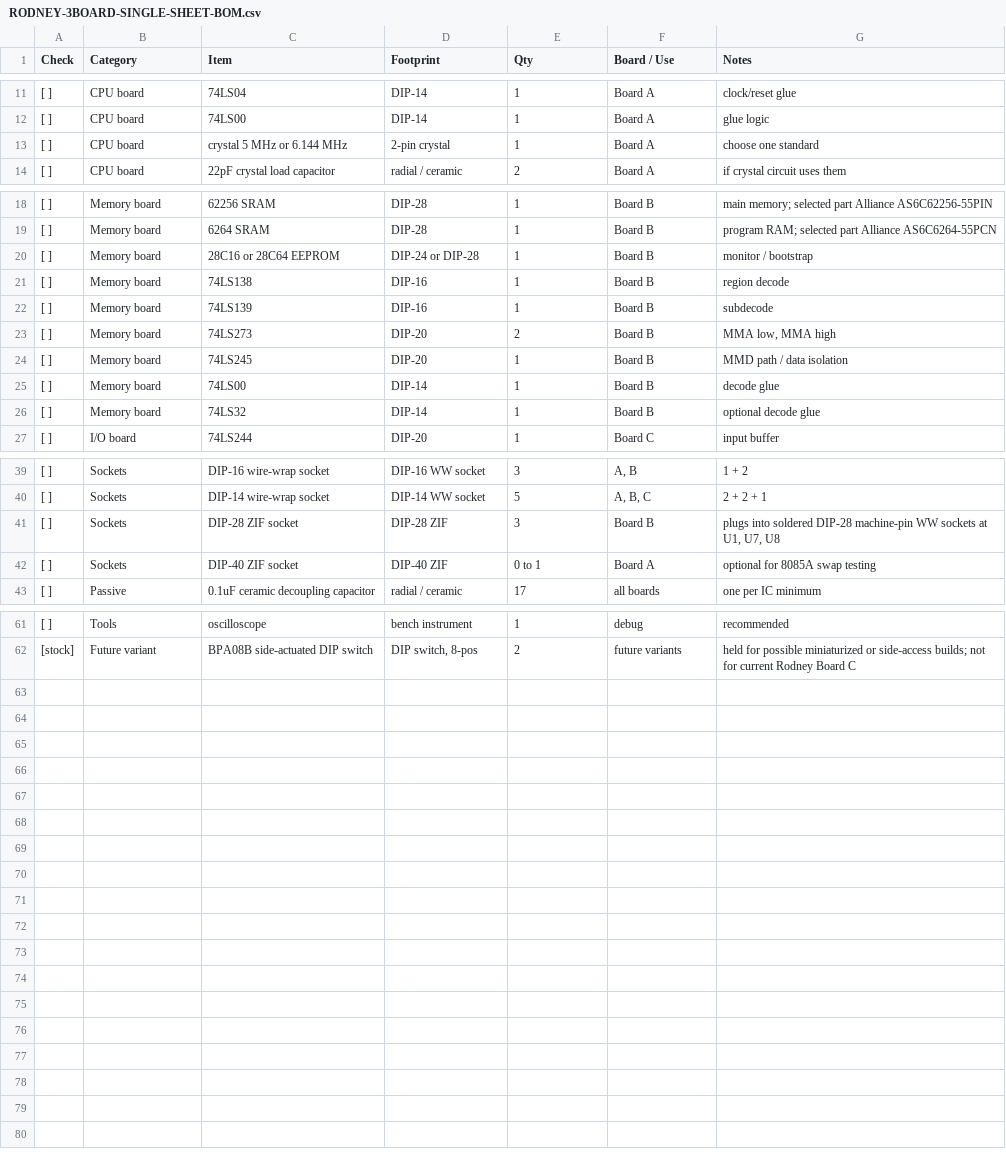
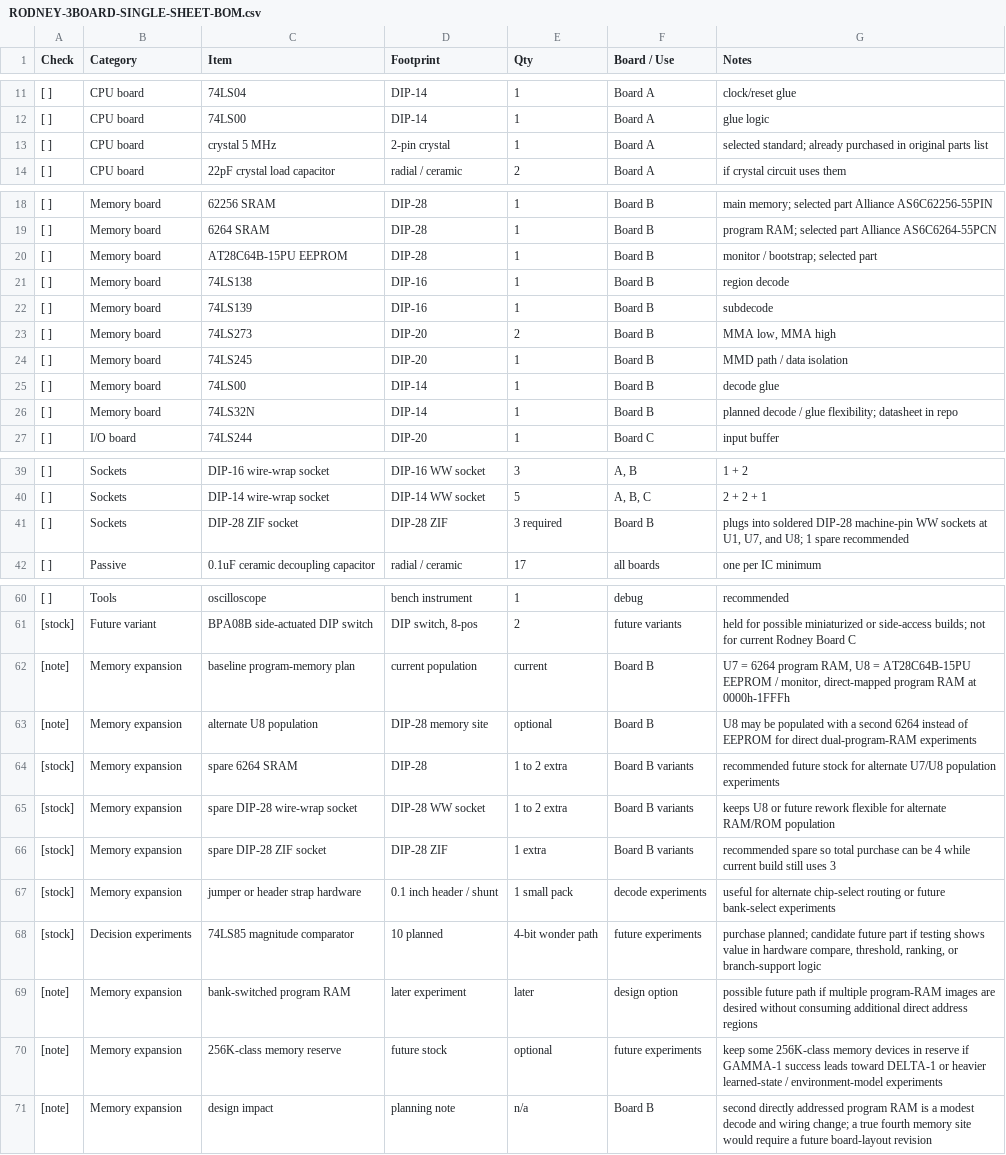
Before and after one commit to cartheur/aiventure-rodney, a CSV file: build-of-materials/RODNEY-3BOARD-SINGLE-SHEET-BOM.csv, drawn as a sheet; only a part is shown, gaps mark what is left out.

Commit message:
Update Rodney BOM and stock planning

```diff
--- a/build-of-materials/RODNEY-3BOARD-SINGLE-SHEET-BOM.csv
+++ b/build-of-materials/RODNEY-3BOARD-SINGLE-SHEET-BOM.csv
@@ -12,3 +12,3 @@ Check,Category,Item,Footprint,Qty,Board / Use,Notes
 [ ],CPU board,74LS00,DIP-14,1,Board A,glue logic
-[ ],CPU board,crystal 5 MHz or 6.144 MHz,2-pin crystal,1,Board A,choose one standard
+[ ],CPU board,crystal 5 MHz,2-pin crystal,1,Board A,"selected standard; already purchased in original parts list"
 [ ],CPU board,22pF crystal load capacitor,"radial / ceramic",2,Board A,if crystal circuit uses them
@@ -19,3 +19,3 @@ Check,Category,Item,Footprint,Qty,Board / Use,Notes
 [ ],Memory board,6264 SRAM,DIP-28,1,Board B,"program RAM; selected part Alliance AS6C6264-55PCN"
-[ ],Memory board,28C16 or 28C64 EEPROM,"DIP-24 or DIP-28",1,Board B,monitor / bootstrap
+[ ],Memory board,AT28C64B-15PU EEPROM,DIP-28,1,Board B,"monitor / bootstrap; selected part"
 [ ],Memory board,74LS138,DIP-16,1,Board B,region decode
@@ -25,3 +25,3 @@ Check,Category,Item,Footprint,Qty,Board / Use,Notes
 [ ],Memory board,74LS00,DIP-14,1,Board B,decode glue
-[ ],Memory board,74LS32,DIP-14,1,Board B,optional decode glue
+[ ],Memory board,74LS32N,DIP-14,1,Board B,"planned decode / glue flexibility; datasheet in repo"
 [ ],I/O board,74LS244,DIP-20,1,Board C,input buffer
@@ -40,4 +40,3 @@ Check,Category,Item,Footprint,Qty,Board / Use,Notes
 [ ],Sockets,DIP-14 wire-wrap socket,DIP-14 WW socket,5,"A, B, C","2 + 2 + 1"
-[ ],Sockets,DIP-28 ZIF socket,DIP-28 ZIF,3,Board B,"plugs into soldered DIP-28 machine-pin WW sockets at U1, U7, U8"
-[ ],Sockets,DIP-40 ZIF socket,DIP-40 ZIF,0 to 1,Board A,optional for 8085A swap testing
+[ ],Sockets,DIP-28 ZIF socket,DIP-28 ZIF,3 required,Board B,"plugs into soldered DIP-28 machine-pin WW sockets at U1, U7, and U8; 1 spare recommended"
 [ ],Passive,0.1uF ceramic decoupling capacitor,"radial / ceramic",17,all boards,one per IC minimum
@@ -62 +61,11 @@ Check,Category,Item,Footprint,Qty,Board / Use,Notes
 [stock],Future variant,BPA08B side-actuated DIP switch,"DIP switch, 8-pos",2,future variants,"held for possible miniaturized or side-access builds; not for current Rodney Board C"
+[note],Memory expansion,baseline program-memory plan,current population,current,Board B,"U7 = 6264 program RAM, U8 = AT28C64B-15PU EEPROM / monitor, direct-mapped program RAM at 0000h-1FFFh"
+[note],Memory expansion,alternate U8 population,DIP-28 memory site,optional,Board B,"U8 may be populated with a second 6264 instead of EEPROM for direct dual-program-RAM experiments"
+[stock],Memory expansion,spare 6264 SRAM,DIP-28,1 to 2 extra,Board B variants,"recommended future stock for alternate U7/U8 population experiments"
+[stock],Memory expansion,spare DIP-28 wire-wrap socket,DIP-28 WW socket,1 to 2 extra,Board B variants,"keeps U8 or future rework flexible for alternate RAM/ROM population"
+[stock],Memory expansion,spare DIP-28 ZIF socket,DIP-28 ZIF,1 extra,Board B variants,"recommended spare so total purchase can be 4 while current build still uses 3"
+[stock],Memory expansion,jumper or header strap hardware,0.1 inch header / shunt,1 small pack,decode experiments,"useful for alternate chip-select routing or future bank-select experiments"
+[stock],Decision experiments,74LS85 magnitude comparator,10 planned,4-bit wonder path,future experiments,"purchase planned; candidate future part if testing shows value in hardware compare, threshold, ranking, or branch-support logic"
+[note],Memory expansion,bank-switched program RAM,later experiment,later,design option,"possible future path if multiple program-RAM images are desired without consuming additional direct address regions"
+[note],Memory expansion,256K-class memory reserve,future stock,optional,future experiments,"keep some 256K-class memory devices in reserve if GAMMA-1 success leads toward DELTA-1 or heavier learned-state / environment-model experiments"
+[note],Memory expansion,design impact,planning note,n/a,Board B,"second directly addressed program RAM is a modest decode and wiring change; a true fourth memory site would require a future board-layout revision"
```
Also changed, not shown: 2 other files.
